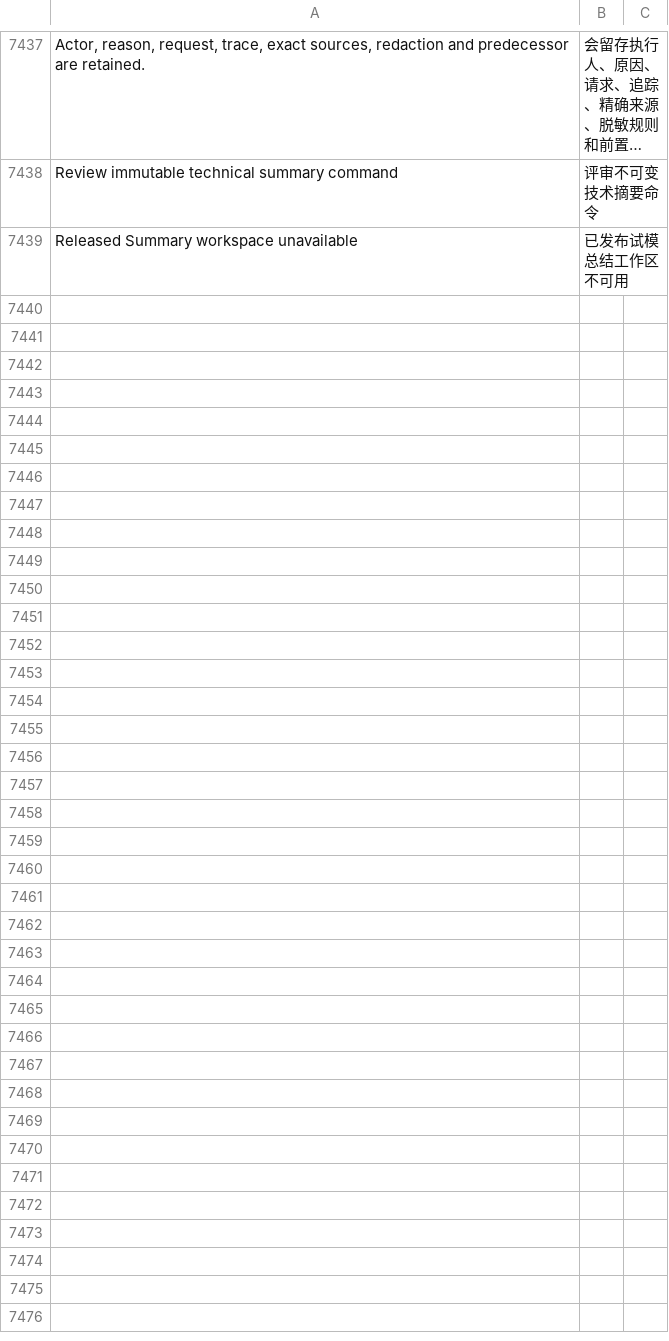
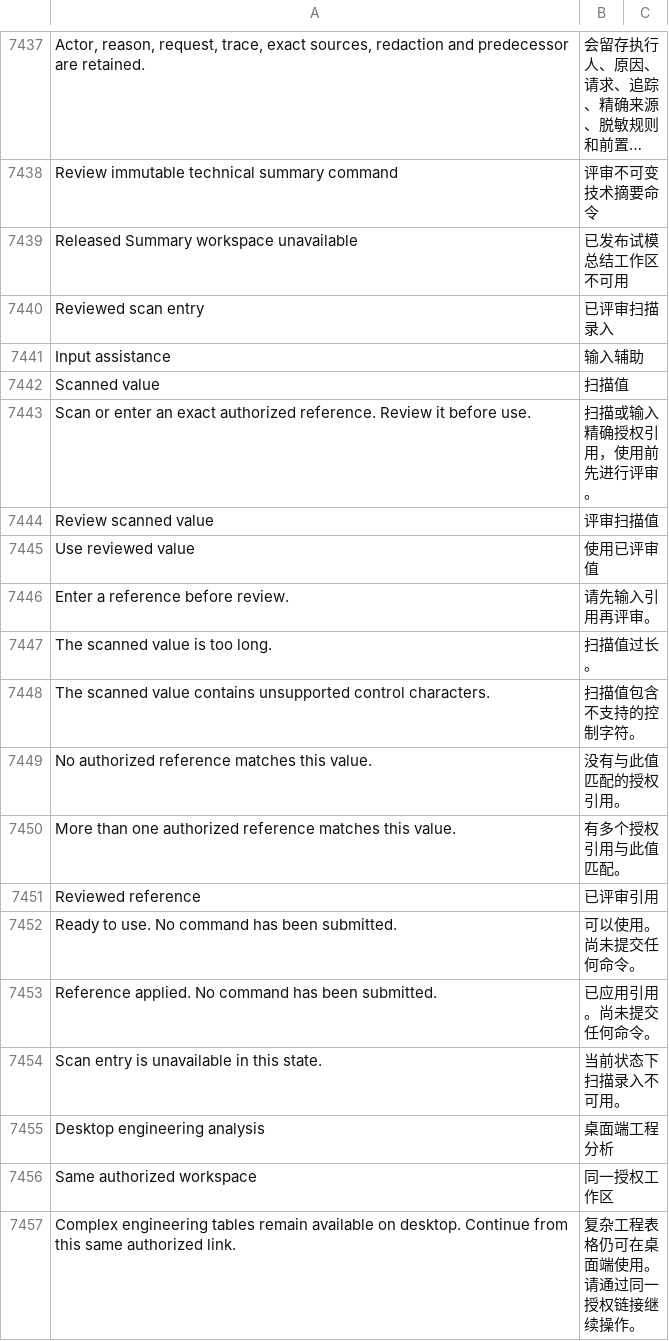
Before and after one commit to kaibowang-hash/jce_npi, a CSV file: apps/npi_core/npi_core/translations/zh.csv, drawn as a sheet; only a part is shown, gaps mark what is left out; long unchanged cells end in …; the diff names each change by its address in the sheet, - before the commit and + after, or states it on an @@ line.

Commit message:
feat(trial): add reviewed mobile field primitives

```diff
--- a/apps/npi_core/npi_core/translations/zh.csv
+++ b/apps/npi_core/npi_core/translations/zh.csv
+row 7440: Reviewed scan entry | 已评审扫描录入
+row 7441: Input assistance | 输入辅助
+row 7442: Scanned value | 扫描值
+row 7443: Scan or enter an exact authorized reference. Review it before use. | 扫描或输入精确授权引用，使用前先进行评审。
+row 7444: Review scanned value | 评审扫描值
+row 7445: Use reviewed value | 使用已评审值
+row 7446: Enter a reference before review. | 请先输入引用再评审。
+row 7447: The scanned value is too long. | 扫描值过长。
+row 7448: The scanned value contains unsupported control characters. | 扫描值包含不支持的控制字符。
+row 7449: No authorized reference matches this value. | 没有与此值匹配的授权引用。
+row 7450: More than one authorized reference matches this value. | 有多个授权引用与此值匹配。
+row 7451: Reviewed reference | 已评审引用
+row 7452: Ready to use. No command has been submitted. | 可以使用。尚未提交任何命令。
+row 7453: Reference applied. No command has been submitted. | 已应用引用。尚未提交任何命令。
+row 7454: Scan entry is unavailable in this state. | 当前状态下扫描录入不可用。
+row 7455: Desktop engineering analysis | 桌面端工程分析
+row 7456: Same authorized workspace | 同一授权工作区
+row 7457: Complex engineering tables remain available on desktop. Continue from this same authorized link. | 复杂工程表格仍可在桌面端使用。请通过同一授权链接继续操作。
```
Also changed, not shown: apps/npi_core/npi_core/translations/zh-TW.csv, 4 other files.
